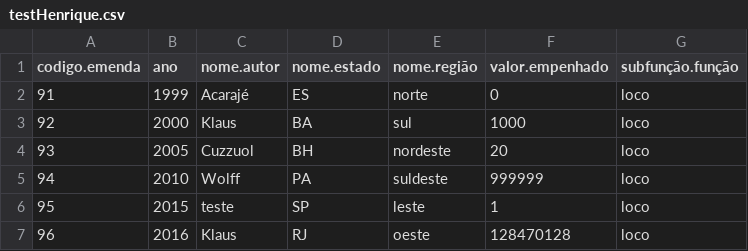
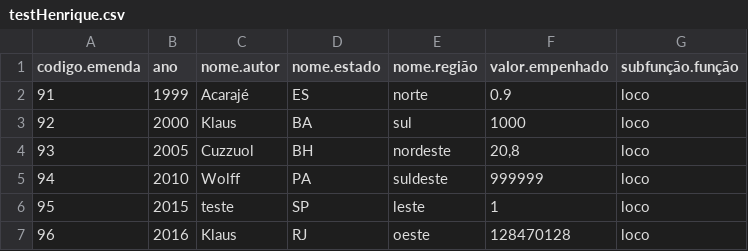
Before and after one commit to hmcristovao/netkor_compiler_csv_to_network, a CSV file: netkor_compiler_csv_network/inputCsv/testHenrique.csv, drawn as a sheet.

Commit message:
Decimal Separator e Column Separator implementados

```diff
--- a/netkor_compiler_csv_network/inputCsv/testHenrique.csv
+++ b/netkor_compiler_csv_network/inputCsv/testHenrique.csv
@@ -1,5 +1,5 @@
 codigo.emenda;ano;nome.autor;nome.estado;nome.região;valor.empenhado;subfunção.função
-91;1999;Acarajé;ES;norte;0;loco
+91;1999;Acarajé;ES;norte;0.9;loco
 92;2000;Klaus;BA;sul;1000;loco
-93;2005;Cuzzuol;BH;nordeste;20;loco
+93;2005;Cuzzuol;BH;nordeste;20,8;loco
 94;2010;Wolff;PA;suldeste;999999;loco
```
Also changed, not shown: 6 other files.
